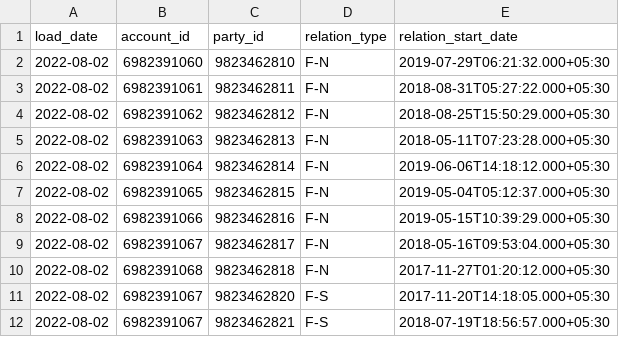
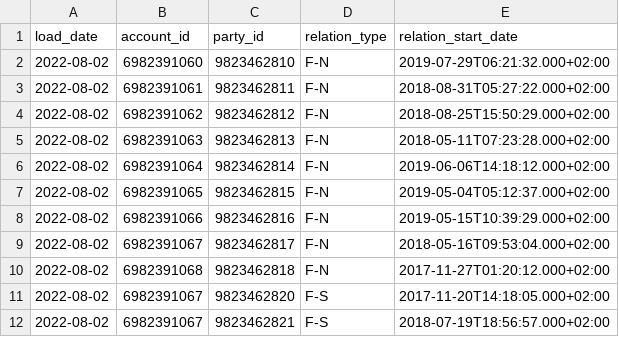
Before and after one commit to yanggautier/Spark_Bulk_Data_Load, a CSV file: test_data/parties/party_samples.csv, drawn as a sheet.

```diff
--- a/test_data/parties/party_samples.csv
+++ b/test_data/parties/party_samples.csv
@@ -1,12 +1,12 @@
 load_date,account_id,party_id,relation_type,relation_start_date
-2022-08-02,6982391060,9823462810,F-N,2019-07-29T06:21:32.000+05:30
-2022-08-02,6982391061,9823462811,F-N,2018-08-31T05:27:22.000+05:30
-2022-08-02,6982391062,9823462812,F-N,2018-08-25T15:50:29.000+05:30
-2022-08-02,6982391063,9823462813,F-N,2018-05-11T07:23:28.000+05:30
-2022-08-02,6982391064,9823462814,F-N,2019-06-06T14:18:12.000+05:30
-2022-08-02,6982391065,9823462815,F-N,2019-05-04T05:12:37.000+05:30
-2022-08-02,6982391066,9823462816,F-N,2019-05-15T10:39:29.000+05:30
-2022-08-02,6982391067,9823462817,F-N,2018-05-16T09:53:04.000+05:30
-2022-08-02,6982391068,9823462818,F-N,2017-11-27T01:20:12.000+05:30
-2022-08-02,6982391067,9823462820,F-S,2017-11-20T14:18:05.000+05:30
-2022-08-02,6982391067,9823462821,F-S,2018-07-19T18:56:57.000+05:30
+2022-08-02,6982391060,9823462810,F-N,2019-07-29T06:21:32.000+02:00
+2022-08-02,6982391061,9823462811,F-N,2018-08-31T05:27:22.000+02:00
+2022-08-02,6982391062,9823462812,F-N,2018-08-25T15:50:29.000+02:00
+2022-08-02,6982391063,9823462813,F-N,2018-05-11T07:23:28.000+02:00
+2022-08-02,6982391064,9823462814,F-N,2019-06-06T14:18:12.000+02:00
+2022-08-02,6982391065,9823462815,F-N,2019-05-04T05:12:37.000+02:00
+2022-08-02,6982391066,9823462816,F-N,2019-05-15T10:39:29.000+02:00
+2022-08-02,6982391067,9823462817,F-N,2018-05-16T09:53:04.000+02:00
+2022-08-02,6982391068,9823462818,F-N,2017-11-27T01:20:12.000+02:00
+2022-08-02,6982391067,9823462820,F-S,2017-11-20T14:18:05.000+02:00
+2022-08-02,6982391067,9823462821,F-S,2018-07-19T18:56:57.000+02:00
```
Also changed, not shown: 10 other files.
